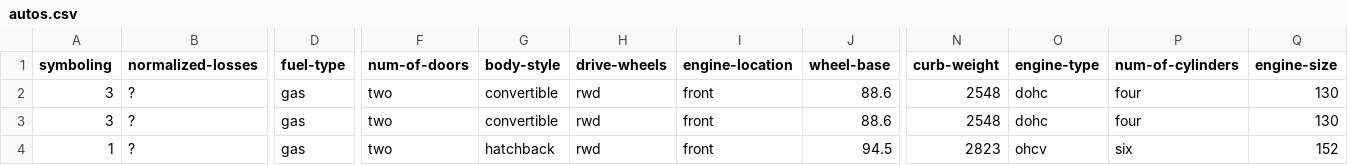
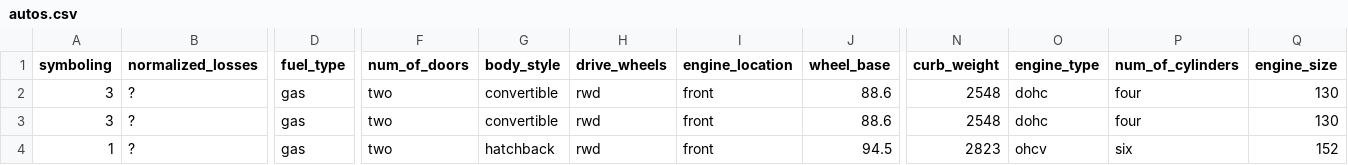
Before and after one commit to siribafna/CS4372_Assignment_1, a CSV file: autos.csv, drawn as a sheet; only a part is shown, gaps mark what is left out; the diff covers the shown part only; the diff names each change by its address in the sheet, - before the commit and + after, or states it on an @@ line.

Commit message:
Update autos.csv

```diff
--- a/autos.csv
+++ b/autos.csv
-B1: normalized-losses
+B1: normalized_losses
-D1: fuel-type
+D1: fuel_type
-F1: num-of-doors
+F1: num_of_doors
-G1: body-style
+G1: body_style
-H1: drive-wheels
+H1: drive_wheels
-I1: engine-location
+I1: engine_location
-J1: wheel-base
+J1: wheel_base
-N1: curb-weight
+N1: curb_weight
-O1: engine-type
+O1: engine_type
-P1: num-of-cylinders
+P1: num_of_cylinders
-Q1: engine-size
+Q1: engine_size
```
Also changed, not shown: 5 edited cells elsewhere in this file.
